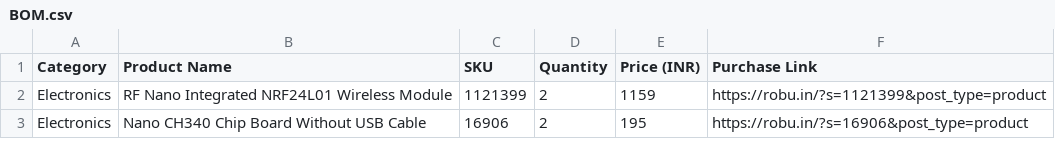
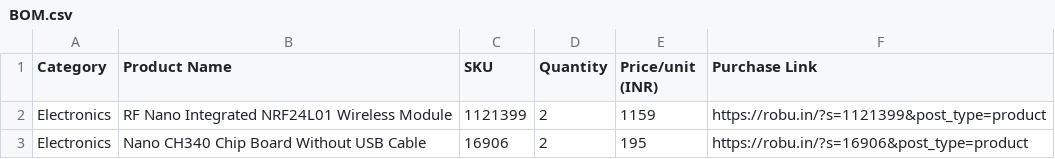
Before and after one commit to solitarysoul04/AURA-Gesture-Robo, a CSV file: BOM.csv, drawn as a sheet; only a part is shown.

Commit message:
Update price column header in BOM.csv

```diff
--- a/BOM.csv
+++ b/BOM.csv
@@ -1,2 +1,2 @@
-Category,Product Name,SKU,Quantity,Price (INR),Purchase Link
+Category,Product Name,SKU,Quantity,Price/unit (INR),Purchase Link
 Electronics,RF Nano Integrated NRF24L01 Wireless Module,1121399,2,1159,https://robu.in/?s=1121399&post_type=product
```
